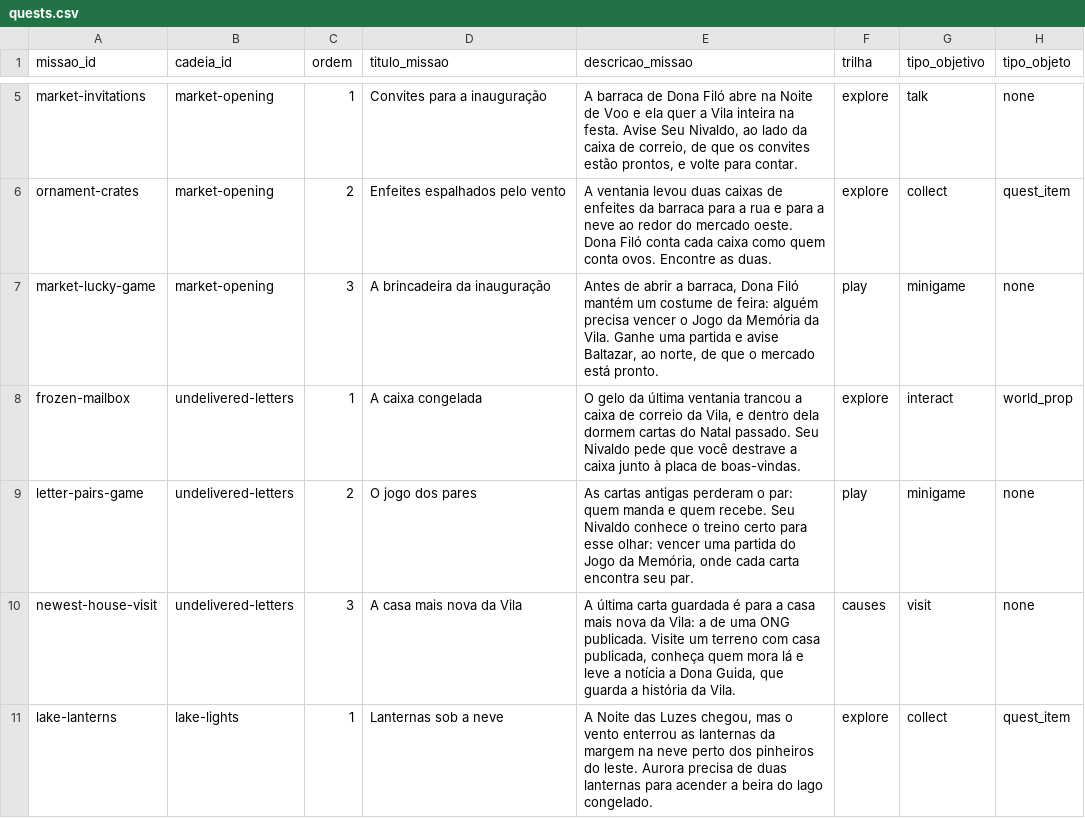
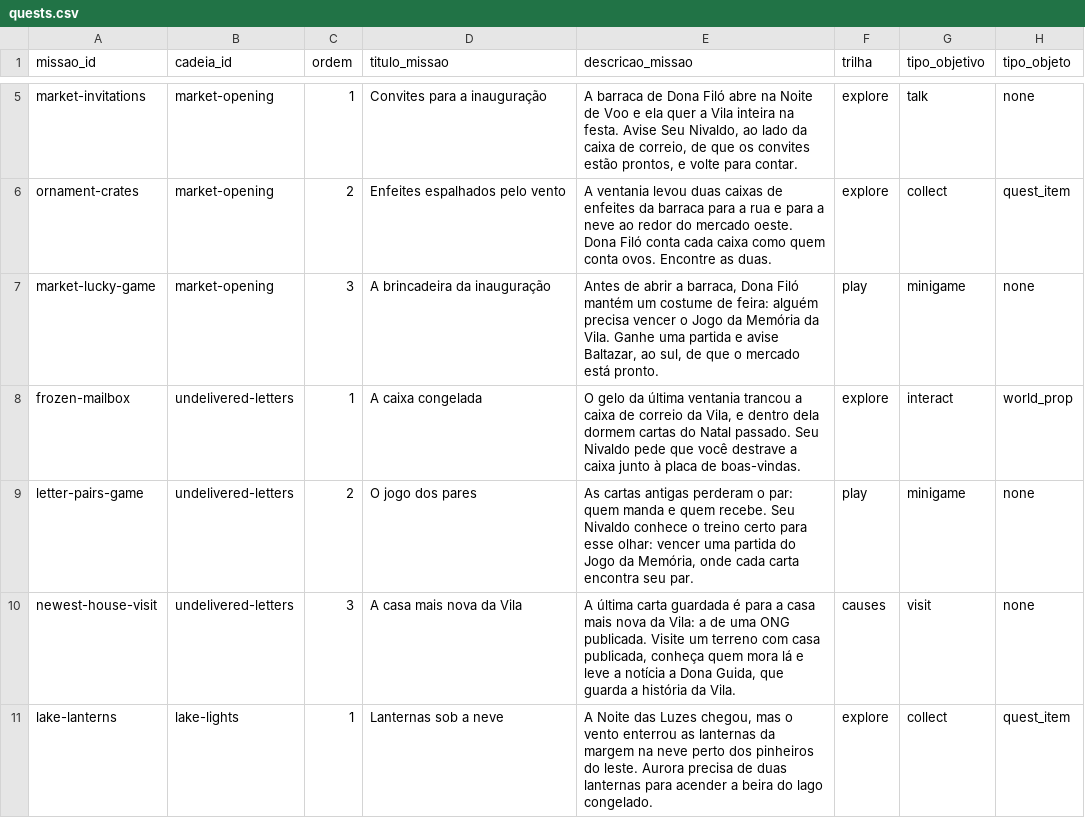
Before and after one commit to vilanoeldobem/project, a CSV file: content/proposals/quests-v1/quests.csv, drawn as a sheet; only a part is shown, gaps mark what is left out; the diff covers the shown part only; the diff names each change by its address in the sheet, - before the commit and + after, or states it on an @@ line.

Commit message:
feat(quests): Added feature-flagged narrative quest runtime
- Added the shared quest catalog, state machine, client interactions, and API progress support behind flags.
- Added quest item generators, browser verification, tests, and documentation.
- Kept the HUD quick-mission counter limited to the original four missions.

```diff
--- a/content/proposals/quests-v1/quests.csv
+++ b/content/proposals/quests-v1/quests.csv
-E7 (descricao_missao): …Baltazar, ao norte, de que…
+E7 (descricao_missao): …Baltazar, ao sul, de que…
```
Also changed, not shown: 4 edited cells elsewhere in this file, content/proposals/quests-v1/dialogues.csv, content/proposals/quests-v1/npcs.csv, 49 other files.
